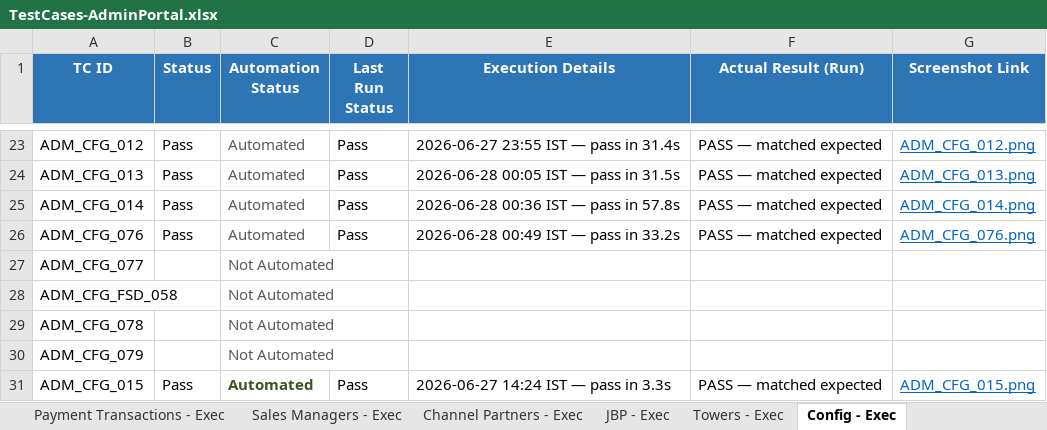
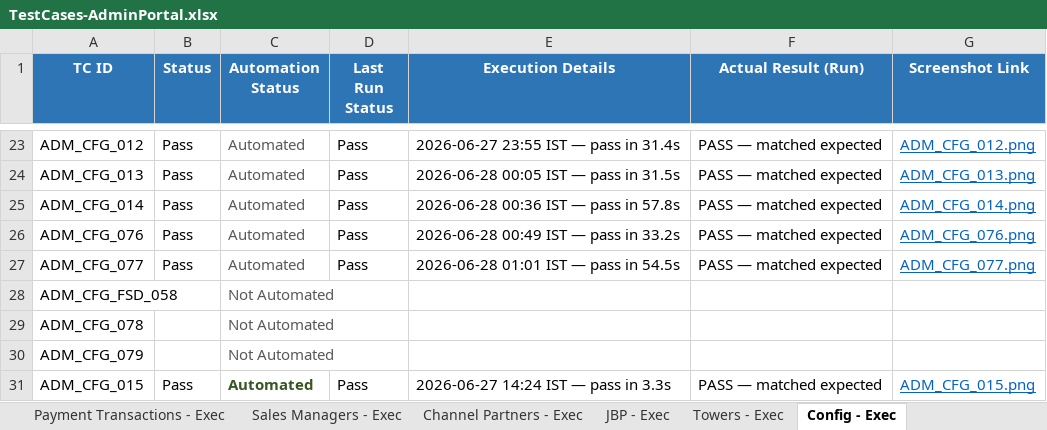
Before and after one commit to Anjalijha2/AI-Automation-hoabl, an Excel workbook: manual-qa-repository/07-execution/TestCases-AdminPortal.xlsx, sheet Config - Exec, drawn as a sheet; only a part is shown, gaps mark what is left out; values as stored, in another font and other column widths than the file's, no borders; the diff names each change by its address in the sheet, - before the commit and + after, or states it on an @@ line.

```diff
--- a/manual-qa-repository/07-execution/TestCases-AdminPortal.xlsx (sheet Config - Exec)
+++ b/manual-qa-repository/07-execution/TestCases-AdminPortal.xlsx (sheet Config - Exec)
-B27 (Status): (empty)
+B27 (Status): Pass
-C27 (Automation Status): Not Automated
+C27 (Automation Status): Automated
-D27 (Last Run Status): (empty)
+D27 (Last Run Status): Pass
-E27 (Execution Details): (empty)
+E27 (Execution Details): 2026-06-28 01:01 IST — pass in 54.5s
-F27 (Actual Result (Run)): (empty)
+F27 (Actual Result (Run)): PASS — matched expected
-G27 (Screenshot Link): (empty)
+G27 (Screenshot Link): ADM_CFG_077.png
```
Also changed, not shown: sheet Config - Master, 4 other files.
